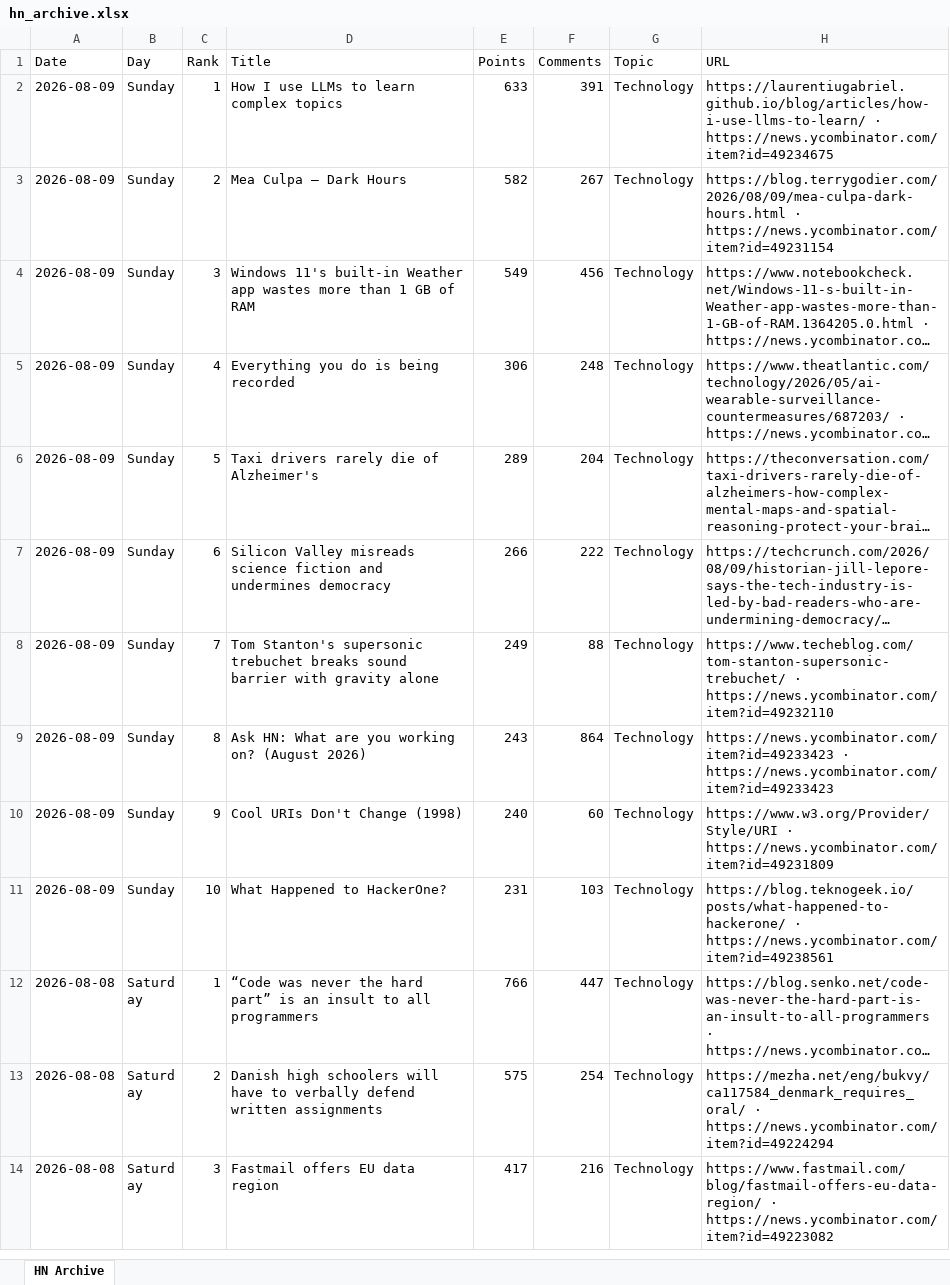
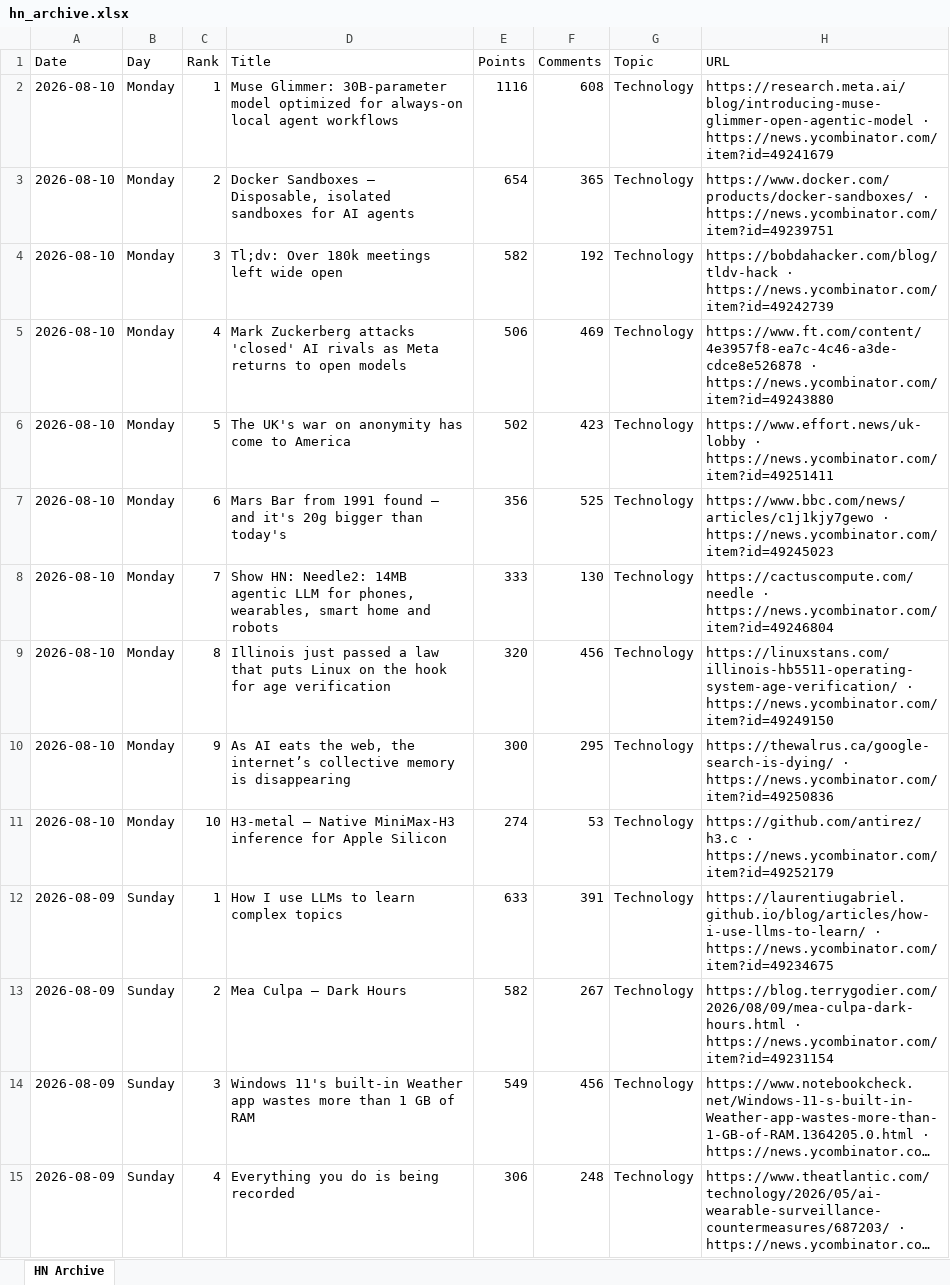
Before and after one commit to hankang156-eng/daily-digest, an Excel workbook: data/hn/hn_archive.xlsx, sheet HN Archive, drawn as a sheet; only a part is shown; the shorter side is filled out with more unchanged rows; long unchanged cells end in …; values as stored, in another font and other column widths than the file's, no borders; the diff names each change by its address in the sheet, - before the commit and + after, or states it on an @@ line.

```diff
--- a/data/hn/hn_archive.xlsx (sheet HN Archive)
+++ b/data/hn/hn_archive.xlsx (sheet HN Archive)
+row 2: 2026-08-10 | Monday | 1 | Muse Glimmer: 30B-parameter model optimized for always-on local agent workflows | 1116 | 608 | Technology | https://research.meta.ai/blog/introducing-muse-glimmer-open-agentic-model · https://news.ycombinator.com/item?id=49241679
+row 3: 2026-08-10 | Monday | 2 | Docker Sandboxes – Disposable, isolated sandboxes for AI agents | 654 | 365 | Technology | https://www.docker.com/products/docker-sandboxes/ · https://news.ycombinator.com/item?id=49239751
+row 4: 2026-08-10 | Monday | 3 | Tl;dv: Over 180k meetings left wide open | 582 | 192 | Technology | https://bobdahacker.com/blog/tldv-hack · https://news.ycombinator.com/item?id=49242739
+row 5: 2026-08-10 | Monday | 4 | Mark Zuckerberg attacks 'closed' AI rivals as Meta returns to open models | 506 | 469 | Technology | https://www.ft.com/content/4e3957f8-ea7c-4c46-a3de-cdce8e526878 · https://news.ycombinator.com/item?id=49243880
+row 6: 2026-08-10 | Monday | 5 | The UK's war on anonymity has come to America | 502 | 423 | Technology | https://www.effort.news/uk-lobby · https://news.ycombinator.com/item?id=49251411
+row 7: 2026-08-10 | Monday | 6 | Mars Bar from 1991 found – and it's 20g bigger than today's | 356 | 525 | Technology | https://www.bbc.com/news/articles/c1j1kjy7gewo · https://news.ycombinator.com/item?id=49245023
+row 8: 2026-08-10 | Monday | 7 | Show HN: Needle2: 14MB agentic LLM for phones, wearables, smart home and robots | 333 | 130 | Technology | https://cactuscompute.com/needle · https://news.ycombinator.com/item?id=49246804
+row 9: 2026-08-10 | Monday | 8 | Illinois just passed a law that puts Linux on the hook for age verification | 320 | 456 | Technology | https://linuxstans.com/illinois-hb5511-operating-system-age-verification/ · https://news.ycombinator.com/item?id=49249150
+row 10: 2026-08-10 | Monday | 9 | As AI eats the web, the internet’s collective memory is disappearing | 300 | 295 | Technology | https://thewalrus.ca/google-search-is-dying/ · https://news.ycombinator.com/item?id=49250836
+row 11: 2026-08-10 | Monday | 10 | H3-metal – Native MiniMax-H3 inference for Apple Silicon | 274 | 53 | Technology | https://github.com/antirez/h3.c · https://news.ycombinator.com/item?id=49252179
```
Also changed, not shown: data/digest_archives/dd_archive.xlsx, 9 other files.
